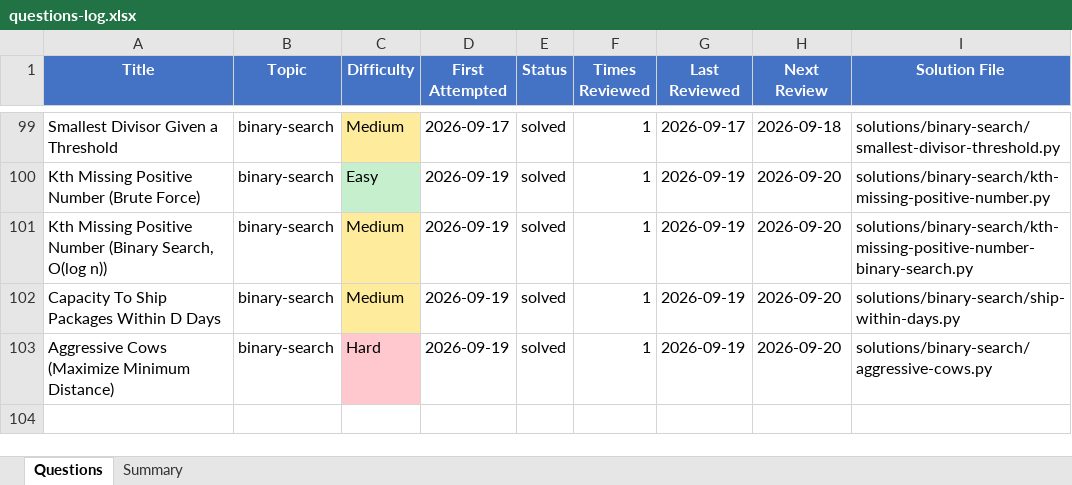
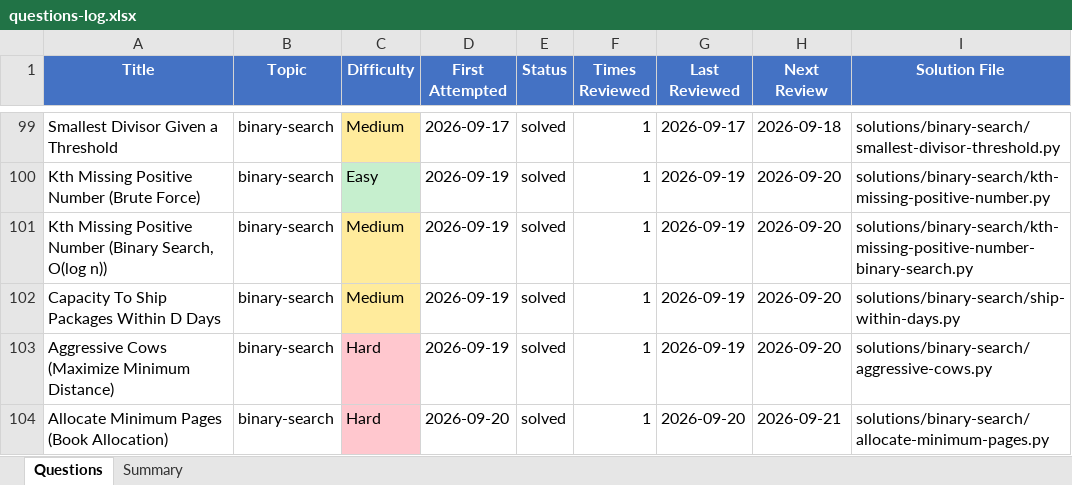
Before and after one commit to Ankush-Manhas840/Practice, an Excel workbook: questions-log.xlsx, sheet Questions, drawn as a sheet; only a part is shown, gaps mark what is left out; values as stored, in another font and other column widths than the file's, no borders; the diff names each change by its address in the sheet, - before the commit and + after, or states it on an @@ line.

```diff
--- a/questions-log.xlsx (sheet Questions)
+++ b/questions-log.xlsx (sheet Questions)
+row 104: Allocate Minimum Pages (Book Allocation) | binary-search | Hard | 2026-09-20 | solved | 1 | 2026-09-20 | 2026-09-21 | solutions/binary-search/allocate-minimum-pages.py
```
Also changed, not shown: 3 other files.
